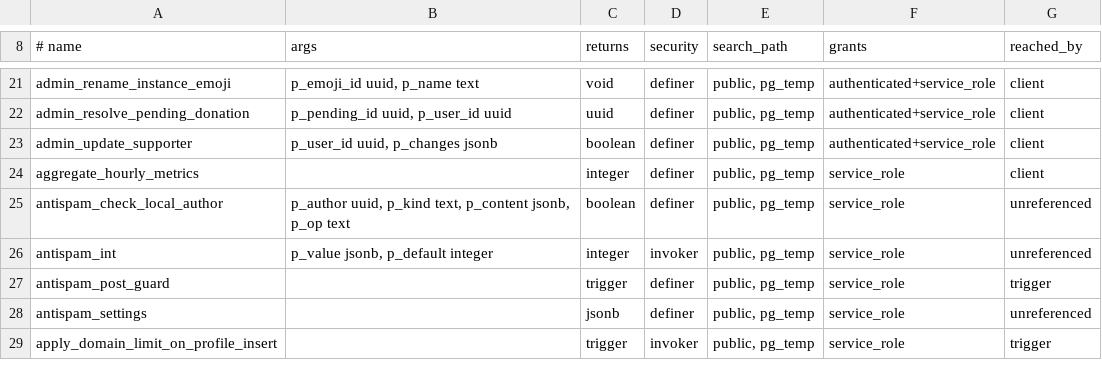
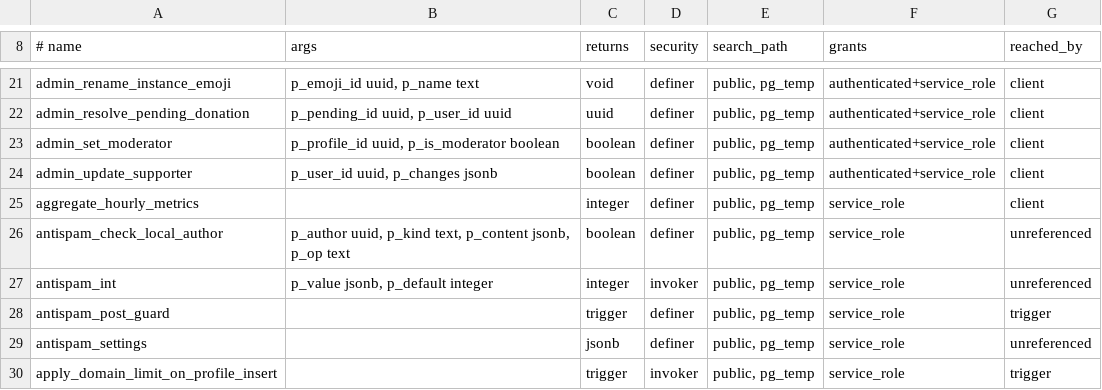
Before and after one commit to y4my4my4m/harmony, a TSV file: db_schema/SURFACE.tsv, drawn as a sheet; only a part is shown, gaps mark what is left out.

Commit message:
fix(moderation): instance moderators can be made and can moderate
"Make moderator" updated another user's profile, which RLS filters to
zero rows without an error, so no moderator was ever stored. And a
moderator's suspend, silence or force-sensitive reached moderate_user
but the profile guard trigger refused every non-admin.

- admin_set_moderator: admins grant and revoke the flag on local
  accounts; audit-logged. The Users page shows the stored result.
- The guard checks anon/authenticated callers. Moderators change
  suspension, silence and force-sensitive on accounts that are neither
  staff nor their own; moderate_user and moderate_report enforce the
  same, and report account actions open to moderators. Domain actions
  and promotions stay admin-only.
- Moderators open /admin as Moderation: Federation (read-only), Users,
  Reports and the anti-spam queue.
- Pending-donation notifications go to admins only.

window.prompt() is absent from Tauri webviews: moderation reasons, post
CWs, domain reasons and thread renames use the app dialog
(useConfirmDialog().prompt). Edit is offered on your own messages only,
and the social profile shows the Admin/Mod badge.

```diff
--- a/db_schema/SURFACE.tsv
+++ b/db_schema/SURFACE.tsv
@@ -22,2 +22,3 @@ admin_rename_instance_emoji	p_emoji_id uuid, p_name text	void	definer	public, pg
 admin_resolve_pending_donation	p_pending_id uuid, p_user_id uuid	uuid	definer	public, pg_temp	authenticated+service_role	client
+admin_set_moderator	p_profile_id uuid, p_is_moderator boolean	boolean	definer	public, pg_temp	authenticated+service_role	client
 admin_update_supporter	p_user_id uuid, p_changes jsonb	boolean	definer	public, pg_temp	authenticated+service_role	client
```
Also changed, not shown: db_schema/REACHABILITY.tsv, 29 other files.
